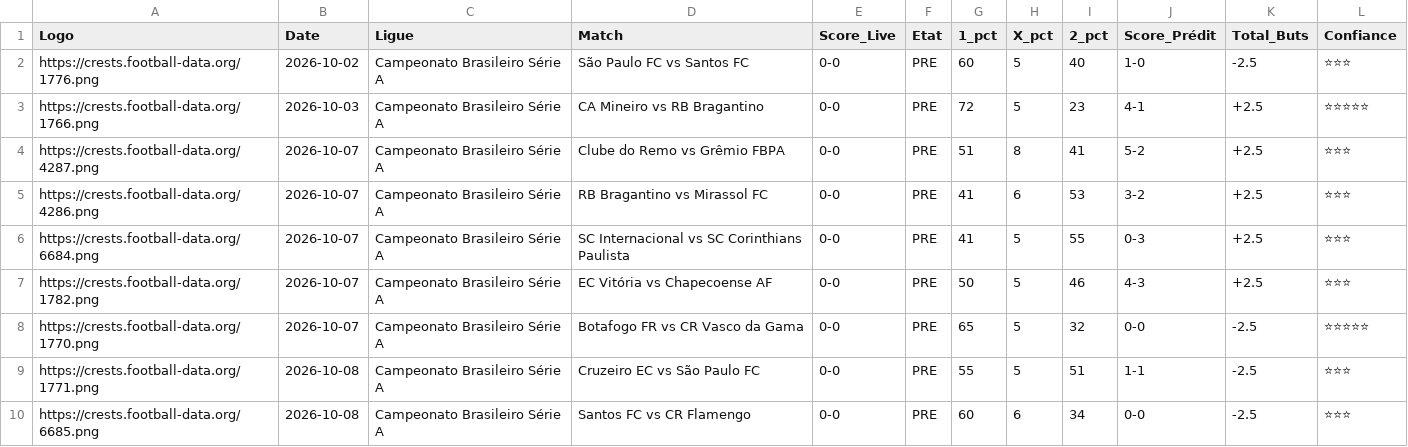
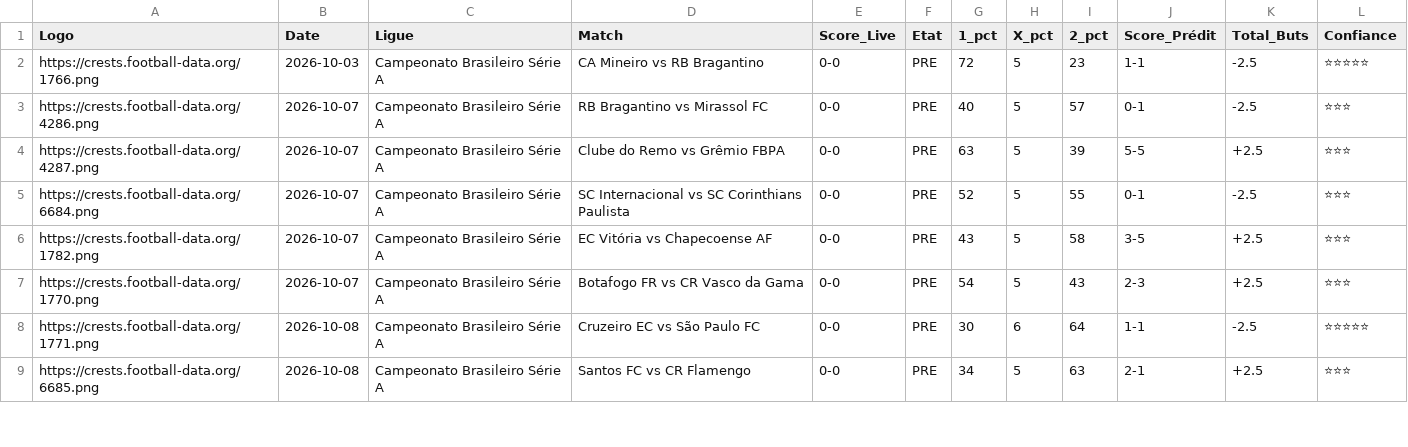
Before and after one commit to magangaromy7-del/ia-foot-hemery, a CSV file: match.csv, drawn as a sheet; only a part is shown; the diff covers the shown part only.

Commit message:
Mise à jour auto des matchs

```diff
--- a/match.csv
+++ b/match.csv
@@ -1,10 +1,9 @@
 Logo,Date,Ligue,Match,Score_Live,Etat,1_pct,X_pct,2_pct,Score_Prédit,Total_Buts,Confiance
-https://crests.football-data.org/1776.png,2026-10-02,Campeonato Brasileiro Série A,São Paulo FC vs Santos FC,0-0,PRE,60,5,40,1-0,-2.5,⭐⭐⭐
-https://crests.football-data.org/1766.png,2026-10-03,Campeonato Brasileiro Série A,CA Mineiro vs RB Bragantino,0-0,PRE,72,5,23,4-1,+2.5,⭐⭐⭐⭐⭐
-https://crests.football-data.org/4287.png,2026-10-07,Campeonato Brasileiro Série A,Clube do Remo vs Grêmio FBPA,0-0,PRE,51,8,41,5-2,+2.5,⭐⭐⭐
-https://crests.football-data.org/4286.png,2026-10-07,Campeonato Brasileiro Série A,RB Bragantino vs Mirassol FC,0-0,PRE,41,6,53,3-2,+2.5,⭐⭐⭐
-https://crests.football-data.org/6684.png,2026-10-07,Campeonato Brasileiro Série A,SC Internacional vs SC Corinthians Paulista,0-0,PRE,41,5,55,0-3,+2.5,⭐⭐⭐
-https://crests.football-data.org/1782.png,2026-10-07,Campeonato Brasileiro Série A,EC Vitória vs Chapecoense AF,0-0,PRE,50,5,46,4-3,+2.5,⭐⭐⭐
-https://crests.football-data.org/1770.png,2026-10-07,Campeonato Brasileiro Série A,Botafogo FR vs CR Vasco da Gama,0-0,PRE,65,5,32,0-0,-2.5,⭐⭐⭐⭐⭐
-https://crests.football-data.org/1771.png,2026-10-08,Campeonato Brasileiro Série A,Cruzeiro EC vs São Paulo FC,0-0,PRE,55,5,51,1-1,-2.5,⭐⭐⭐
-https://crests.football-data.org/6685.png,2026-10-08,Campeonato Brasileiro Série A,Santos FC vs CR Flamengo,0-0,PRE,60,6,34,0-0,-2.5,⭐⭐⭐
+https://crests.football-data.org/1766.png,2026-10-03,Campeonato Brasileiro Série A,CA Mineiro vs RB Bragantino,0-0,PRE,72,5,23,1-1,-2.5,⭐⭐⭐⭐⭐
+https://crests.football-data.org/4286.png,2026-10-07,Campeonato Brasileiro Série A,RB Bragantino vs Mirassol FC,0-0,PRE,40,5,57,0-1,-2.5,⭐⭐⭐
+https://crests.football-data.org/4287.png,2026-10-07,Campeonato Brasileiro Série A,Clube do Remo vs Grêmio FBPA,0-0,PRE,63,5,39,5-5,+2.5,⭐⭐⭐
+https://crests.football-data.org/6684.png,2026-10-07,Campeonato Brasileiro Série A,SC Internacional vs SC Corinthians Paulista,0-0,PRE,52,5,55,0-1,-2.5,⭐⭐⭐
+https://crests.football-data.org/1782.png,2026-10-07,Campeonato Brasileiro Série A,EC Vitória vs Chapecoense AF,0-0,PRE,43,5,58,3-5,+2.5,⭐⭐⭐
+https://crests.football-data.org/1770.png,2026-10-07,Campeonato Brasileiro Série A,Botafogo FR vs CR Vasco da Gama,0-0,PRE,54,5,43,2-3,+2.5,⭐⭐⭐
+https://crests.football-data.org/1771.png,2026-10-08,Campeonato Brasileiro Série A,Cruzeiro EC vs São Paulo FC,0-0,PRE,30,6,64,1-1,-2.5,⭐⭐⭐⭐⭐
+https://crests.football-data.org/6685.png,2026-10-08,Campeonato Brasileiro Série A,Santos FC vs CR Flamengo,0-0,PRE,34,5,63,2-1,+2.5,⭐⭐⭐
```
Also changed, not shown: 9 added rows and 4 edited cells elsewhere in this file.
